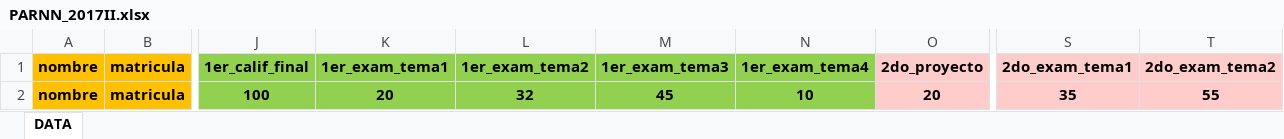
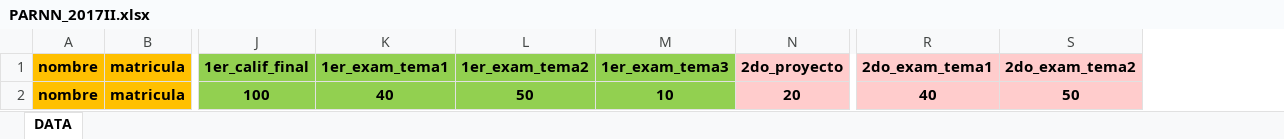
Before and after one commit to eslozano/ESPOL-FundProgData, an Excel workbook: src/PARNN_2017II.xlsx, sheet DATA, drawn as a sheet; only a part is shown, gaps mark what is left out; values as stored, in another font and other column widths than the file's, no borders; removed rows and columns are numbered as before the commit, all else as after; the diff names each change by its address in the sheet, - before the commit and + after, or states it on an @@ line.

```diff
--- a/src/PARNN_2017II.xlsx (sheet DATA)
+++ b/src/PARNN_2017II.xlsx (sheet DATA)
-column N (1er_exam_tema4), row 2: 10
-K2 (1er_exam_tema1): 20
+K2 (1er_exam_tema1): 40
-L2 (1er_exam_tema2): 32
+L2 (1er_exam_tema2): 50
-M2 (1er_exam_tema3): 45
+M2 (1er_exam_tema3): 10
-R2 (2do_exam_tema1): 35
+R2 (2do_exam_tema1): 40
-S2 (2do_exam_tema2): 55
+S2 (2do_exam_tema2): 50
```
Also changed, not shown: 4 other files.
